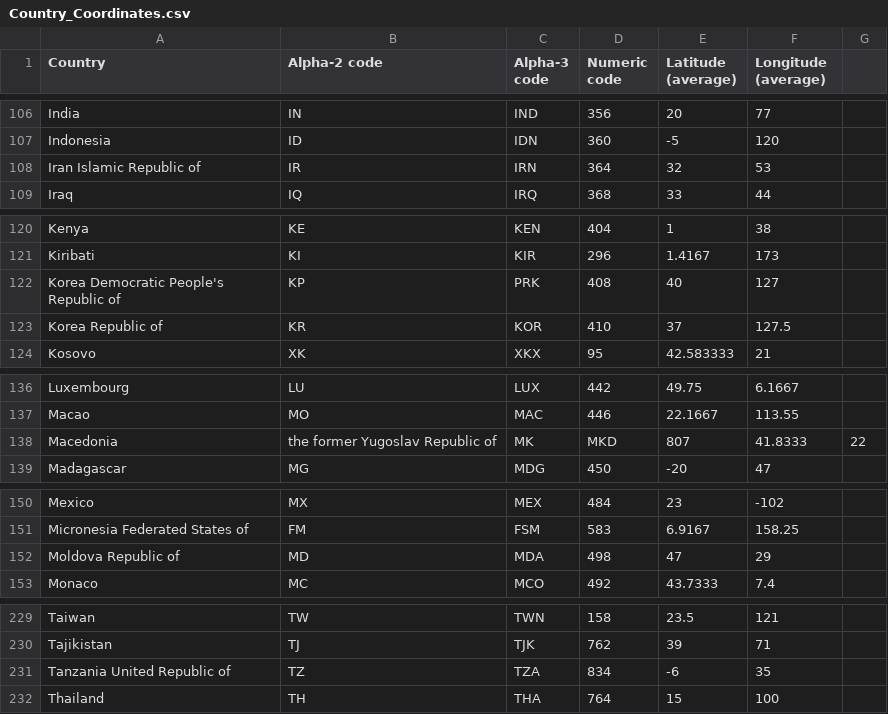
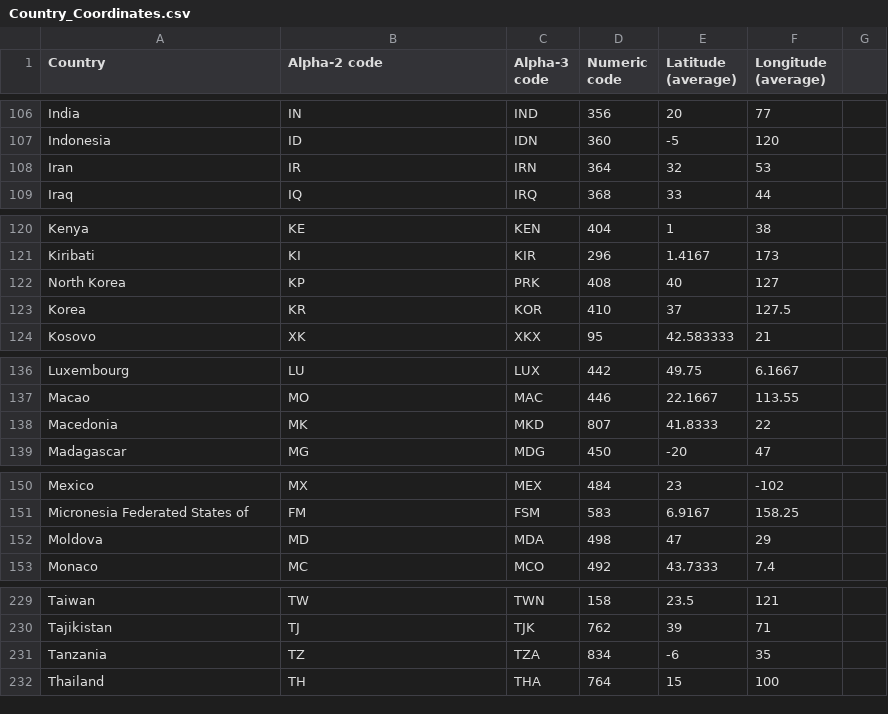
Before and after one commit to BankSecurity/Threat_Maps, a CSV file: EDR_Sensors/Country_Coordinates.csv, drawn as a sheet; only a part is shown, gaps mark what is left out; the diff covers the shown part only.

Commit message:
Update Country_Coordinates.csv

```diff
--- a/EDR_Sensors/Country_Coordinates.csv
+++ b/EDR_Sensors/Country_Coordinates.csv
@@ -107,3 +107,3 @@ India | "IN" | "IND" | "356" | "20" | "77"
 Indonesia | "ID" | "IDN" | "360" | "-5" | "120"
-Iran Islamic Republic of | "IR" | "IRN" | "364" | "32" | "53"
+Iran | "IR" | "IRN" | "364" | "32" | "53"
 Iraq | "IQ" | "IRQ" | "368" | "33" | "44"
@@ -121,4 +121,4 @@ Kenya | "KE" | "KEN" | "404" | "1" | "38"
 Kiribati | "KI" | "KIR" | "296" | "1.4167" | "173"
-Korea Democratic People's Republic of | "KP" | "PRK" | "408" | "40" | "127"
-Korea Republic of | "KR" | "KOR" | "410" | "37" | "127.5"
+North Korea | "KP" | "PRK" | "408" | "40" | "127"
+Korea | "KR" | "KOR" | "410" | "37" | "127.5"
 Kosovo | "XK" | "XKX" | "95" | "42.583333" | "21"
@@ -137,3 +137,3 @@ Luxembourg | "LU" | "LUX" | "442" | "49.75" | "6.1667"
 Macao | "MO" | "MAC" | "446" | "22.1667" | "113.55"
-Macedonia | the former Yugoslav Republic of | "MK" | "MKD" | "807" | "41.8333" | "22"
+Macedonia | "MK" | "MKD" | "807" | "41.8333" | "22"
 Madagascar | "MG" | "MDG" | "450" | "-20" | "47"
@@ -151,3 +151,3 @@ Mexico | "MX" | "MEX" | "484" | "23" | "-102"
 Micronesia Federated States of | "FM" | "FSM" | "583" | "6.9167" | "158.25"
-Moldova Republic of | "MD" | "MDA" | "498" | "47" | "29"
+Moldova | "MD" | "MDA" | "498" | "47" | "29"
 Monaco | "MC" | "MCO" | "492" | "43.7333" | "7.4"
@@ -230,3 +230,3 @@ Taiwan | "TW" | "TWN" | "158" | "23.5" | "121"
 Tajikistan | "TJ" | "TJK" | "762" | "39" | "71"
-Tanzania United Republic of | "TZ" | "TZA" | "834" | "-6" | "35"
+Tanzania | "TZ" | "TZA" | "834" | "-6" | "35"
 Thailand | "TH" | "THA" | "764" | "15" | "100"
```
Also changed, not shown: 1 edited cell elsewhere in this file.
